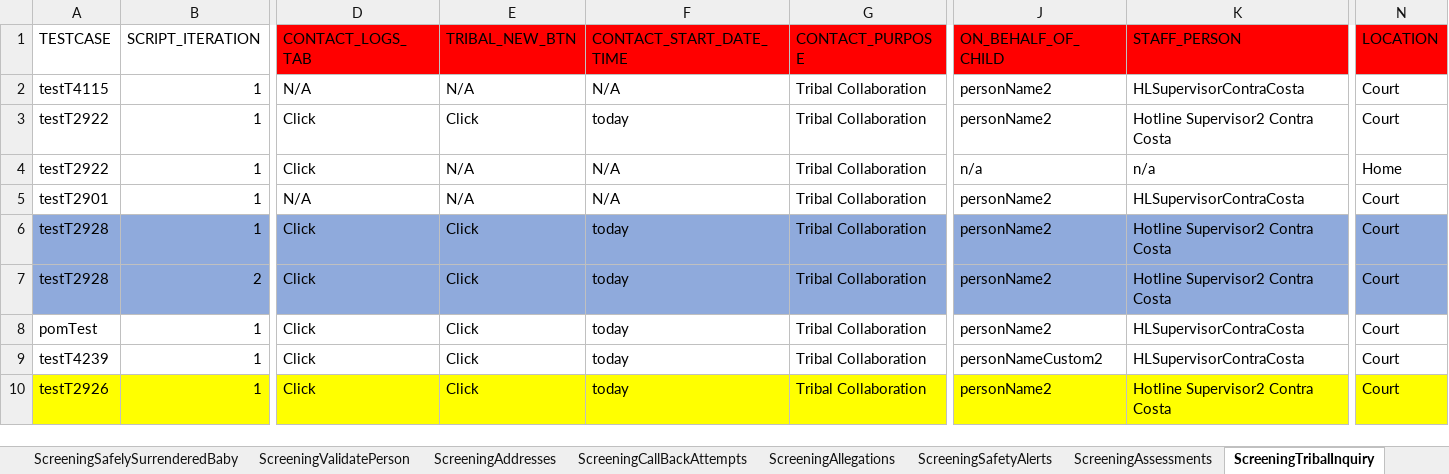
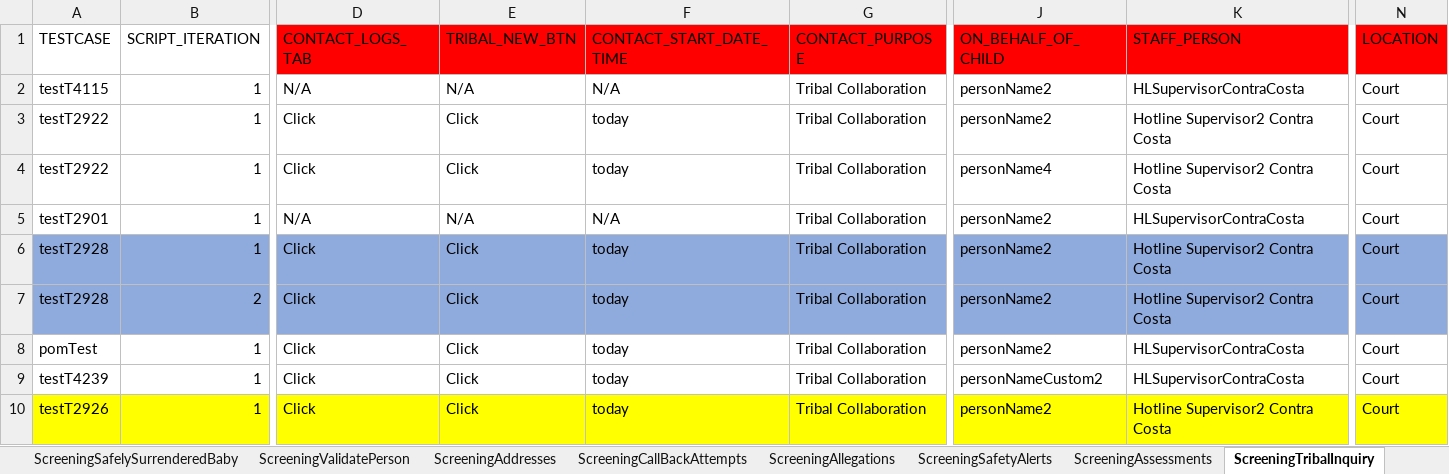
Before and after one commit to priya-singh4/POMExcelData, an Excel workbook: Screening .xlsx, sheet ScreeningTribalInquiry, drawn as a sheet; only a part is shown, gaps mark what is left out; values as stored, in another font and other column widths than the file's, no borders; the diff names each change by its address in the sheet, - before the commit and + after, or states it on an @@ line.

Commit message:
Add files via upload

```diff
--- a/Screening .xlsx (sheet ScreeningTribalInquiry)
+++ b/Screening .xlsx (sheet ScreeningTribalInquiry)
-E4 (TRIBAL_NEW_BTN): N/A
+E4 (TRIBAL_NEW_BTN): Click
-F4 (CONTACT_START_DATE_TIME): N/A
+F4 (CONTACT_START_DATE_TIME): today
-J4 (ON_BEHALF_OF_CHILD): n/a
+J4 (ON_BEHALF_OF_CHILD): personName4
-K4 (STAFF_PERSON): n/a
+K4 (STAFF_PERSON): Hotline Supervisor2 Contra Costa
-N4 (LOCATION): Home
+N4 (LOCATION): Court
```
